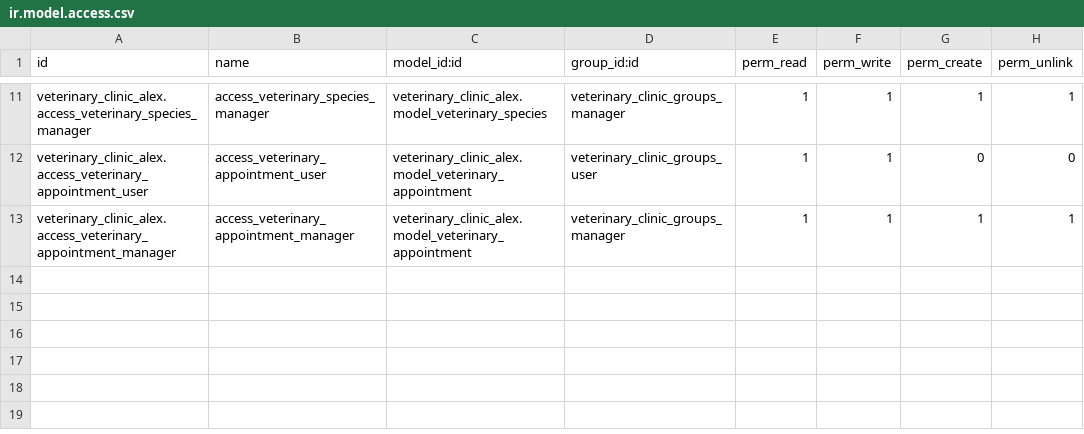
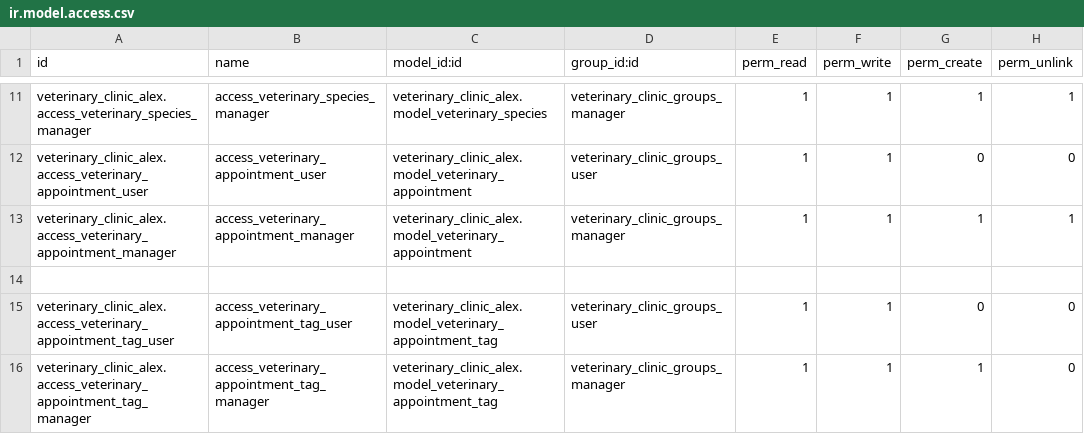
Before and after one commit to nachoserra-domatix/cursoaeodoo2024-2, a CSV file: veterinary_clinic_alex/security/ir.model.access.csv, drawn as a sheet; only a part is shown, gaps mark what is left out; the diff names each change by its address in the sheet, - before the commit and + after, or states it on an @@ line.

Commit message:
[ADD] compute and write methods

```diff
--- a/veterinary_clinic_alex/security/ir.model.access.csv
+++ b/veterinary_clinic_alex/security/ir.model.access.csv
+row 14: (empty)
+row 15: veterinary_clinic_alex.access_veterinary_appointment_tag_user | access_veterinary_appointment_tag_user | veterinary_clinic_alex.model_veterinary_appointment_tag | veterinary_clinic_groups_user | 1 | 1 | 0 | 0
+row 16: veterinary_clinic_alex.access_veterinary_appointment_tag_manager | access_veterinary_appointment_tag_manager | veterinary_clinic_alex.model_veterinary_appointment_tag | veterinary_clinic_groups_manager | 1 | 1 | 1 | 0
```
Also changed, not shown: 9 other files.
